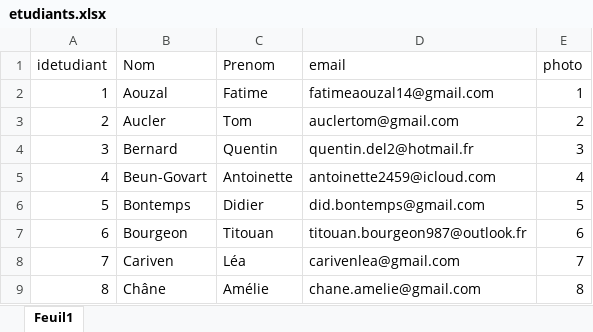
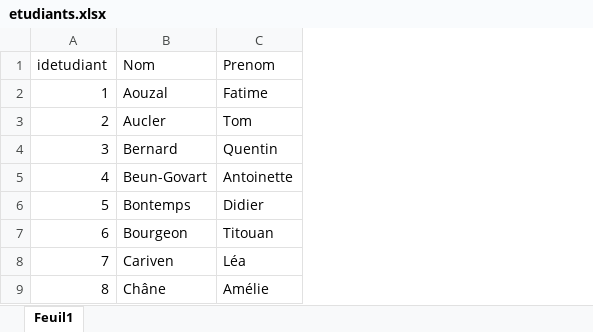
Before and after one commit to emiliendurif/psi_quiz, an Excel workbook: etudiants.xlsx, sheet Feuil1, drawn as a sheet; only a part is shown; values as stored, in another font and other column widths than the file's, no borders; the diff names each change by its address in the sheet, - before the commit and + after, or states it on an @@ line.

```diff
--- a/etudiants.xlsx (sheet Feuil1)
+++ b/etudiants.xlsx (sheet Feuil1)
-column D (email), rows 2-9: fatimeaouzal14@gmail.com | auclertom@gmail.com | quentin.del2@hotmail.fr | antoinette2459@icloud.com | did.bontemps@gmail.com | titouan.bourgeon987@outlook.fr | carivenlea@gmail.com | chane.amelie@gmail.com
-column E (photo), rows 2-9: 1 | 2 | 3 | 4 | 5 | 6 | 7 | 8
```
Also changed, not shown: 5 other files.
